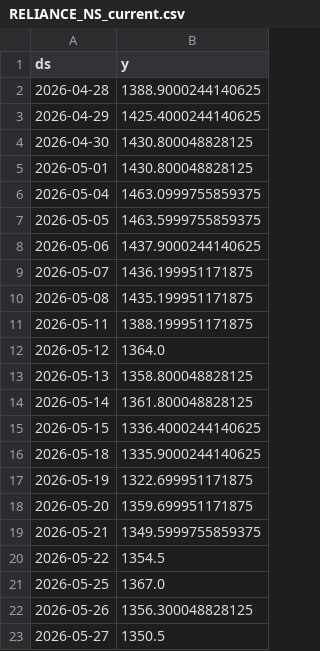
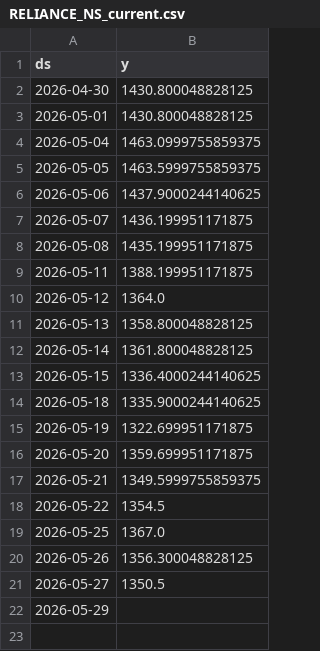
Before and after one commit to Gulabjangid/Mlopbackend, a CSV file: src/data/stocks/RELIANCE_NS_current.csv, drawn as a sheet.

```diff
--- a/src/data/stocks/RELIANCE_NS_current.csv
+++ b/src/data/stocks/RELIANCE_NS_current.csv
@@ -1,4 +1,2 @@
 ds,y
-2026-04-28,1388.9000244140625
-2026-04-29,1425.4000244140625
 2026-04-30,1430.800048828125
@@ -23 +21,2 @@ ds,y
 2026-05-27,1350.5
+2026-05-29,
```
Also changed, not shown: src/data/stocks/HCLTECH_NS.csv, src/data/stocks/ICICIBANK_NS.csv, 28 other files.
